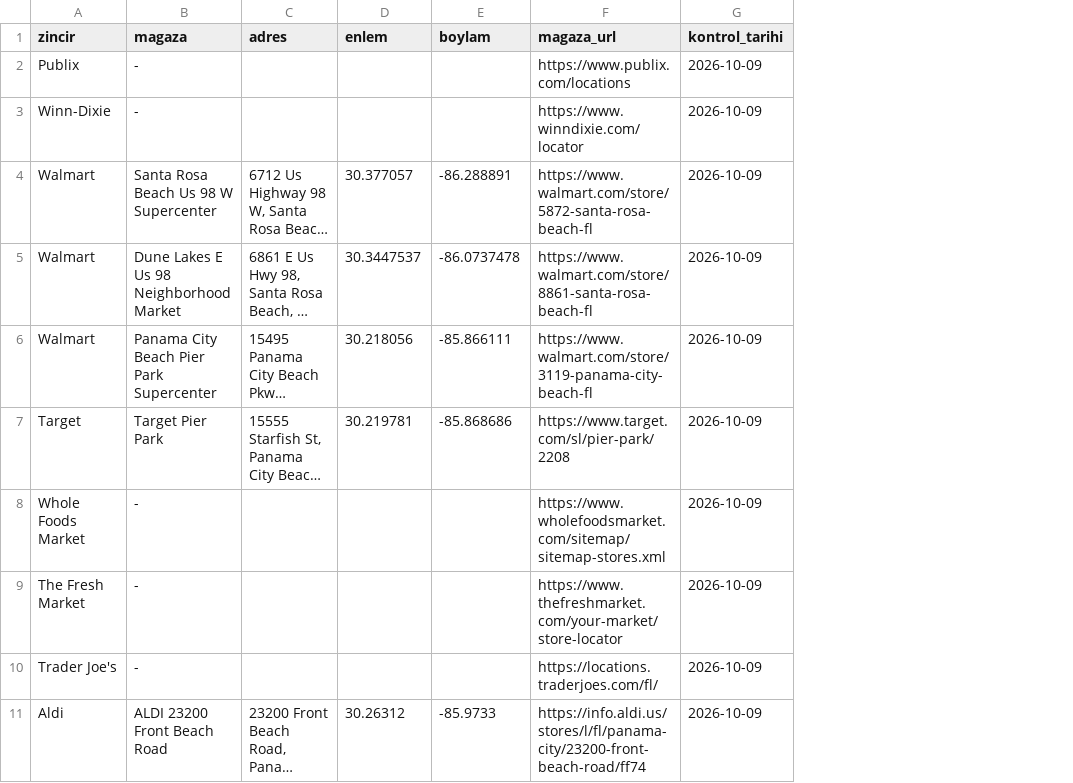
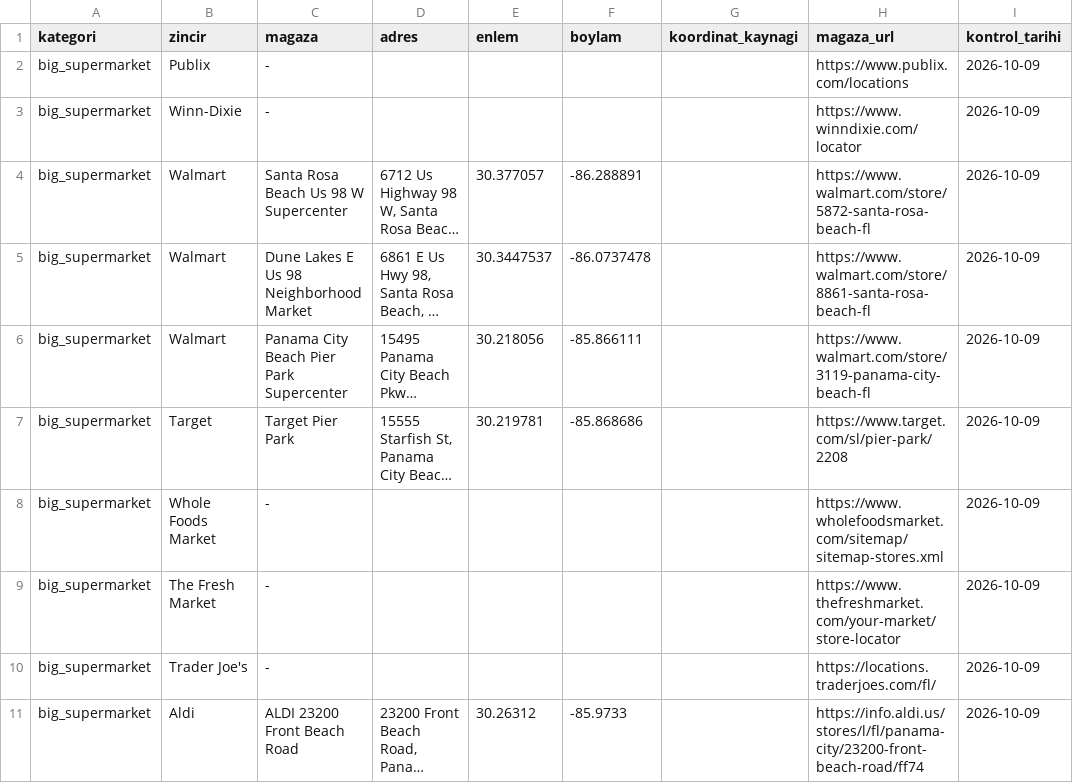
Before and after one commit to bemonths/tatilya, a CSV file: studio/destinations/thirty_a_chain_stores.csv, drawn as a sheet; only a part is shown; long unchanged cells end in …; the diff covers the shown part only; the diff names each change by its address in the sheet, - before the commit and + after, or states it on an @@ line.

```diff
--- a/studio/destinations/thirty_a_chain_stores.csv
+++ b/studio/destinations/thirty_a_chain_stores.csv
+column A (kategori), rows 2-11: all big_supermarket
+column G (koordinat_kaynagi), empty
```
Also changed, not shown: 3 added rows elsewhere in this file, 22 other files.
